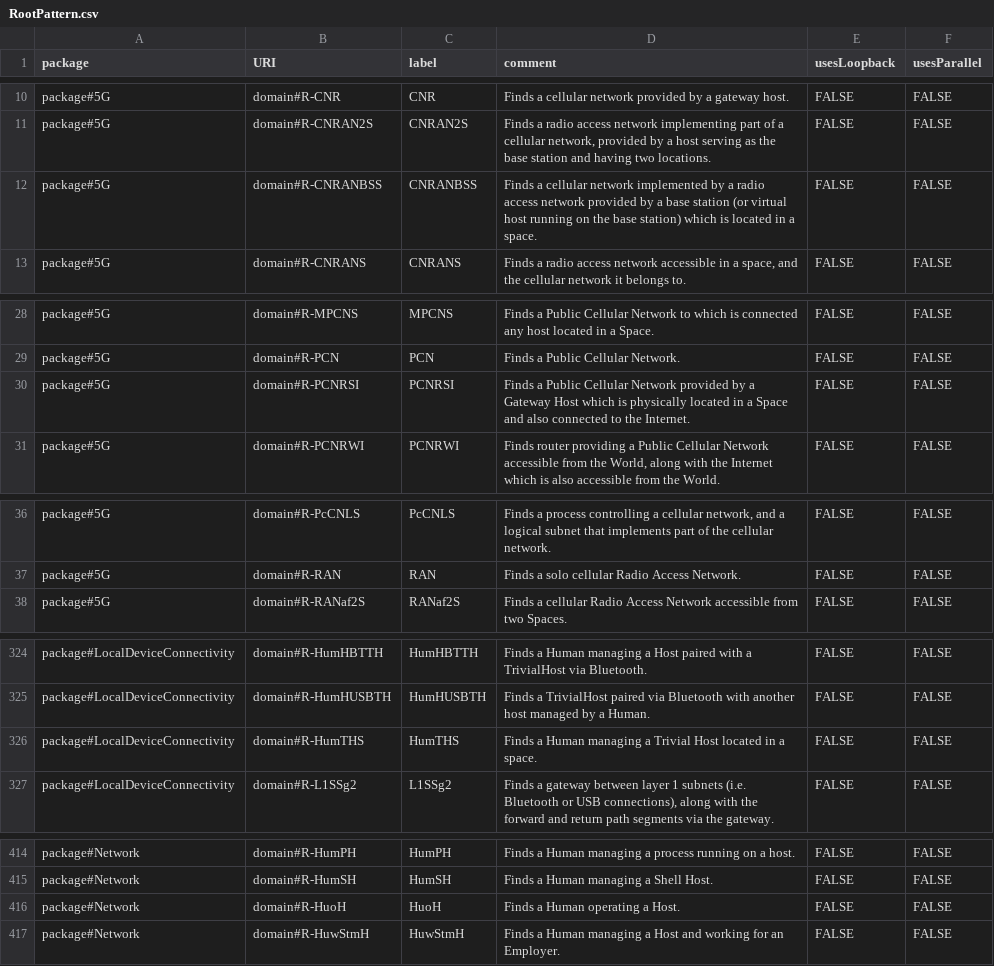
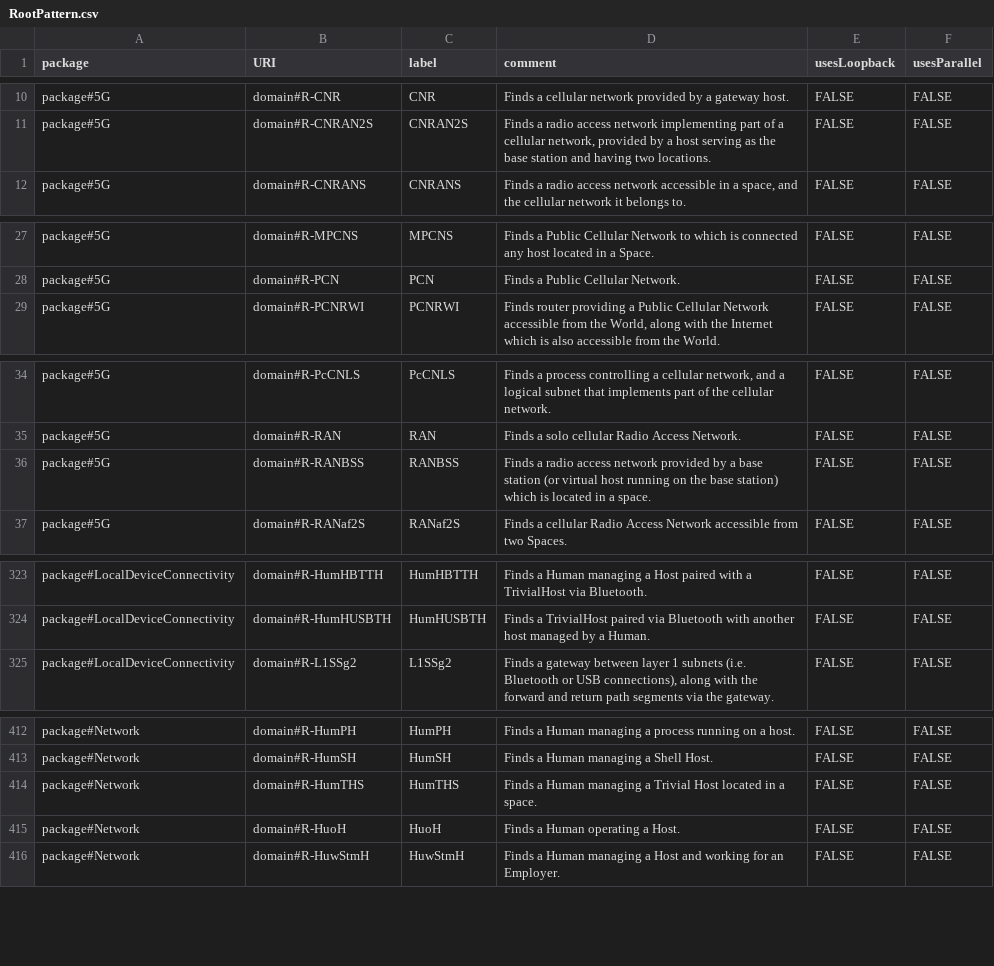
Before and after one commit to Spyderisk/domain-network, a CSV file: csv/RootPattern.csv, drawn as a sheet; only a part is shown, gaps mark what is left out.

```diff
--- a/csv/RootPattern.csv
+++ b/csv/RootPattern.csv
@@ -11,3 +11,2 @@ package#5G,domain#R-CNR,CNR,Finds a cellular network provided by a gateway host.
 package#5G,domain#R-CNRAN2S,CNRAN2S,"Finds a radio access network implementing part of a cellular network, provided by a host serving as the base station and having two locations.",FALSE,FALSE
-package#5G,domain#R-CNRANBSS,CNRANBSS,Finds a cellular network implemented by a radio access network provided by a base station (or virtual host running on the base station) which is located in a space.,FALSE,FALSE
 package#5G,domain#R-CNRANS,CNRANS,"Finds a radio access network accessible in a space, and the cellular network it belongs to.",FALSE,FALSE
@@ -29,3 +28,2 @@ package#5G,domain#R-MPCNS,MPCNS,Finds a Public Cellular Network to which is conn
 package#5G,domain#R-PCN,PCN,Finds a Public Cellular Network.,FALSE,FALSE
-package#5G,domain#R-PCNRSI,PCNRSI,Finds a Public Cellular Network provided by a Gateway Host which is physically located in a Space and also connected to the Internet.,FALSE,FALSE
 package#5G,domain#R-PCNRWI,PCNRWI,"Finds router providing a Public Cellular Network accessible from the World, along with the Internet which is also accessible from the World.",FALSE,FALSE
@@ -37,2 +35,3 @@ package#5G,domain#R-PcCNLS,PcCNLS,"Finds a process controlling a cellular networ
 package#5G,domain#R-RAN,RAN,Finds a solo cellular Radio Access Network.,FALSE,FALSE
+package#5G,domain#R-RANBSS,RANBSS,Finds a radio access network provided by a base station (or virtual host running on the base station) which is located in a space.,FALSE,FALSE
 package#5G,domain#R-RANaf2S,RANaf2S,Finds a cellular Radio Access Network accessible from two Spaces.,FALSE,FALSE
@@ -325,3 +324,2 @@ package#LocalDeviceConnectivity,domain#R-HumHBTTH,HumHBTTH,Finds a Human managin
 package#LocalDeviceConnectivity,domain#R-HumHUSBTH,HumHUSBTH,Finds a TrivialHost paired via Bluetooth with another host managed by a Human.,FALSE,FALSE
-package#LocalDeviceConnectivity,domain#R-HumTHS,HumTHS,Finds a Human managing a Trivial Host located in a space.,FALSE,FALSE
 package#LocalDeviceConnectivity,domain#R-L1SSg2,L1SSg2,"Finds a gateway between layer 1 subnets (i.e. Bluetooth or USB connections), along with the forward and return path segments via the gateway.",FALSE,FALSE
@@ -415,2 +413,3 @@ package#Network,domain#R-HumPH,HumPH,Finds a Human managing a process running on
 package#Network,domain#R-HumSH,HumSH,Finds a Human managing a Shell Host.,FALSE,FALSE
+package#Network,domain#R-HumTHS,HumTHS,Finds a Human managing a Trivial Host located in a space.,FALSE,FALSE
 package#Network,domain#R-HuoH,HuoH,Finds a Human operating a Host.,FALSE,FALSE
```
Also changed, not shown: csv/ConstructionPattern.csv, csv/ConstructionSubsequences.csv, 8 other files.
